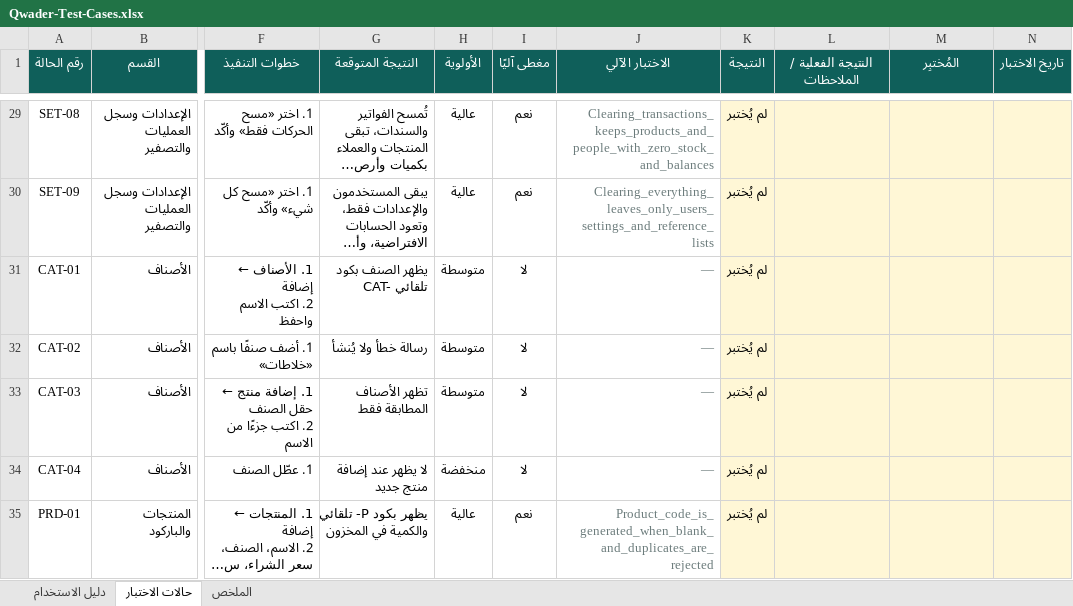
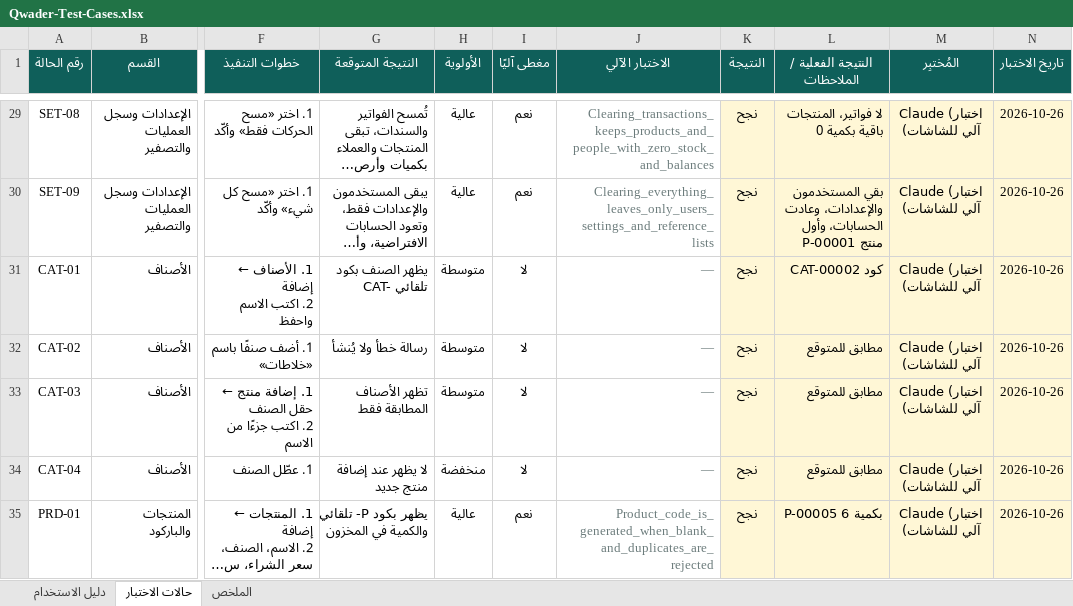
Before and after one commit to mohammedalsayyed/Qwader, an Excel workbook: docs/Qwader-Test-Cases.xlsx, sheet حالات الاختبار, drawn as a sheet; only a part is shown, gaps mark what is left out; long unchanged cells end in …; values as stored, in another font and other column widths than the file's, no borders; conditional formats not drawn; the diff covers the shown part only; the diff names each change by its address in the sheet, - before the commit and + after, or states it on an @@ line.

```diff
--- a/docs/Qwader-Test-Cases.xlsx (sheet حالات الاختبار)
+++ b/docs/Qwader-Test-Cases.xlsx (sheet حالات الاختبار)
-K29:K35 (النتيجة): لم يُختبر
+K29:K35 (النتيجة): نجح
-L29 (النتيجة الفعلية / الملاحظات): (empty)
+L29 (النتيجة الفعلية / الملاحظات): لا فواتير، المنتجات باقية بكمية 0
-M29:M35 (المُختبِر): (empty)
+M29:M35 (المُختبِر): Claude (اختبار آلي للشاشات)
-N29:N35 (تاريخ الاختبار): (empty)
+N29:N35 (تاريخ الاختبار): 2026-10-26
-L30 (النتيجة الفعلية / الملاحظات): (empty)
+L30 (النتيجة الفعلية / الملاحظات): بقي المستخدمون والإعدادات، وعادت الحسابات، وأول منتج P-00001
-L31 (النتيجة الفعلية / الملاحظات): (empty)
+L31 (النتيجة الفعلية / الملاحظات): كود CAT-00002
-L32:L34 (النتيجة الفعلية / الملاحظات): (empty)
+L32:L34 (النتيجة الفعلية / الملاحظات): مطابق للمتوقع
-L35 (النتيجة الفعلية / الملاحظات): (empty)
+L35 (النتيجة الفعلية / الملاحظات): P-00005 بكمية 6
```
Also changed, not shown: 576 edited cells elsewhere in this sheet, sheet الملخص, 8 other files.
